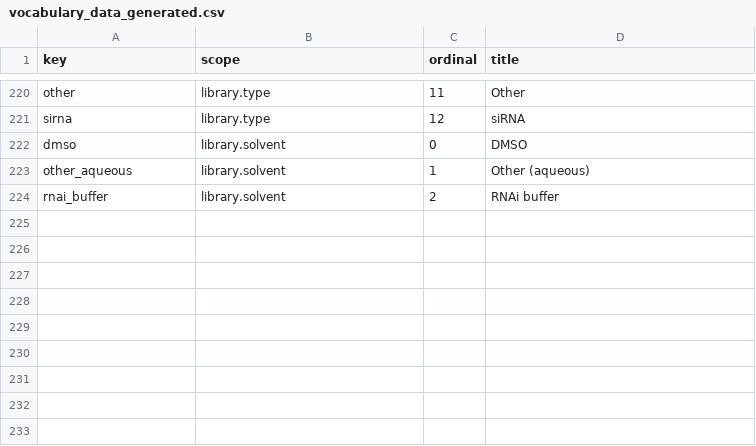
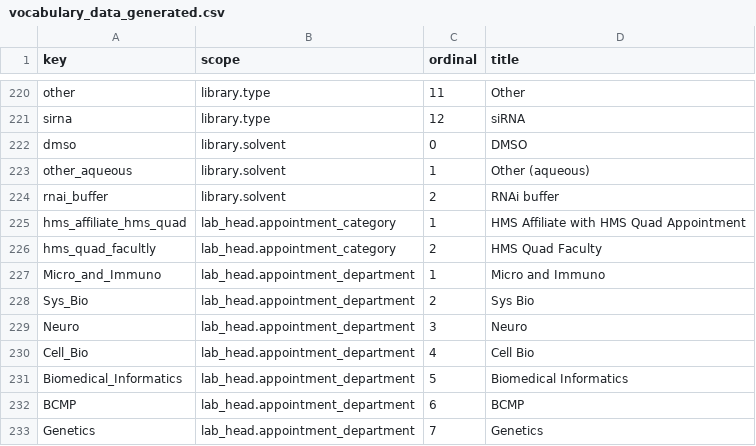
Before and after one commit to seanderickson/lims, a CSV file: db/static/api_init/vocabulary_data_generated.csv, drawn as a sheet; only a part is shown, gaps mark what is left out.

```diff
--- a/db/static/api_init/vocabulary_data_generated.csv
+++ b/db/static/api_init/vocabulary_data_generated.csv
@@ -224 +224,10 @@ other_aqueous,library.solvent,1,"Other (aqueous)"
 rnai_buffer,library.solvent,2,"RNAi buffer"
+hms_affiliate_hms_quad,lab_head.appointment_category,1,"HMS Affiliate with HMS Quad Appointment"
+hms_quad_facultly,lab_head.appointment_category,2,"HMS Quad Faculty"
+Micro_and_Immuno,lab_head.appointment_department,1,"Micro and Immuno"
+Sys_Bio,lab_head.appointment_department,2,"Sys Bio"
+Neuro,lab_head.appointment_department,3,Neuro
+Cell_Bio,lab_head.appointment_department,4,"Cell Bio"
+Biomedical_Informatics,lab_head.appointment_department,5,"Biomedical Informatics"
+BCMP,lab_head.appointment_department,6,BCMP
+Genetics,lab_head.appointment_department,7,Genetics
```
Also changed, not shown: db/static/api_init/api_init_actions.csv, db/static/api_init/metahash_fields_screen.csv, 30 other files.
